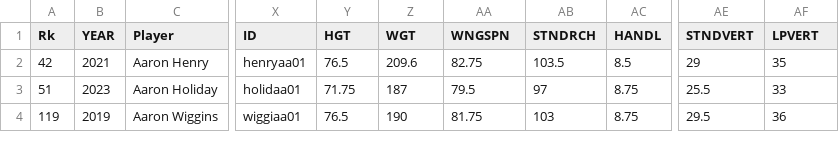
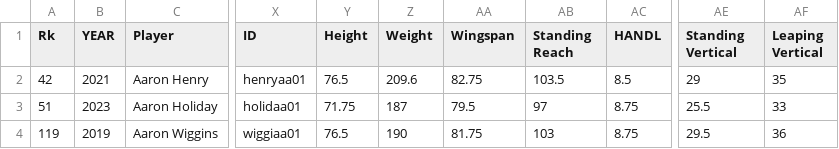
Before and after one commit to amanmeka/DataScience, a CSV file: 2425rookies(pergame) - 1824.csv, drawn as a sheet; only a part is shown, gaps mark what is left out; the diff names each change by its address in the sheet, - before the commit and + after, or states it on an @@ line.

Commit message:
Add files via upload

```diff
--- a/2425rookies(pergame) - 1824.csv
+++ b/2425rookies(pergame) - 1824.csv
-Y1: HGT
+Y1: Height
-Z1: WGT
+Z1: Weight
-AA1: WNGSPN
+AA1: Wingspan
-AB1: STNDRCH
+AB1: Standing Reach
-AE1: STNDVERT
+AE1: Standing Vertical
-AF1: LPVERT
+AF1: Leaping Vertical
```
